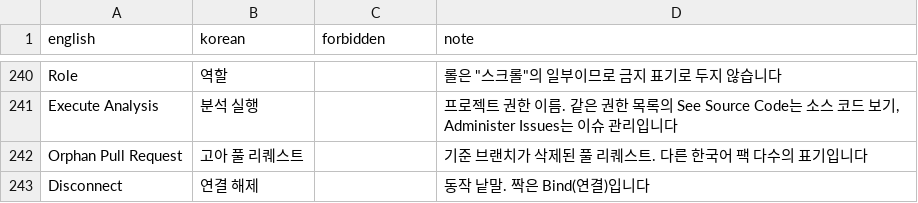
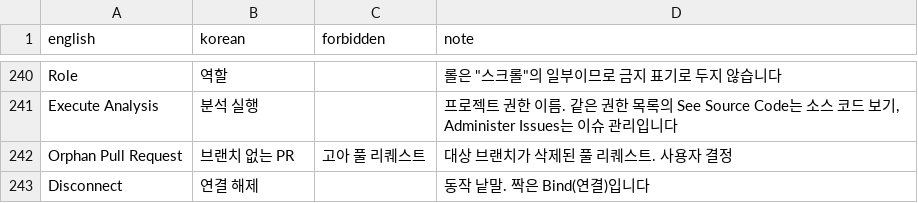
Before and after one commit to say2alice/sonar-l10n-korean-plugin, a TSV file: translation/glossary.tsv, drawn as a sheet; only a part is shown, gaps mark what is left out.

Commit message:
fix(translation): Orphan Pull Requests를 브랜치 없는 PR로 변경

```diff
--- a/translation/glossary.tsv
+++ b/translation/glossary.tsv
@@ -241,3 +241,3 @@ Role	역할		"롤"은 "스크롤"의 일부이므로 금지 표기로 두지 않
 Execute Analysis	분석 실행		프로젝트 권한 이름. 같은 권한 목록의 See Source Code는 소스 코드 보기, Administer Issues는 이슈 관리입니다
-Orphan Pull Request	고아 풀 리퀘스트		기준 브랜치가 삭제된 풀 리퀘스트. 다른 한국어 팩 다수의 표기입니다
+Orphan Pull Request	브랜치 없는 PR	고아 풀 리퀘스트	대상 브랜치가 삭제된 풀 리퀘스트. 사용자 결정
 Disconnect	연결 해제		동작 낱말. 짝은 Bind(연결)입니다
```
Also changed, not shown: 1 other file.
